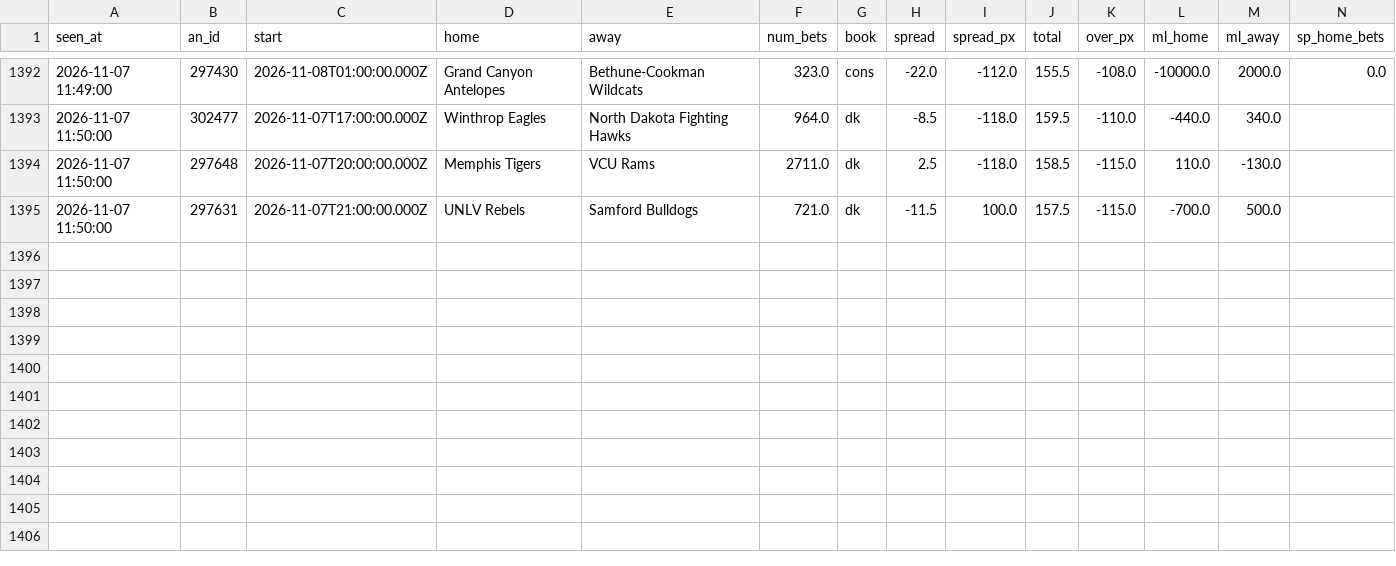
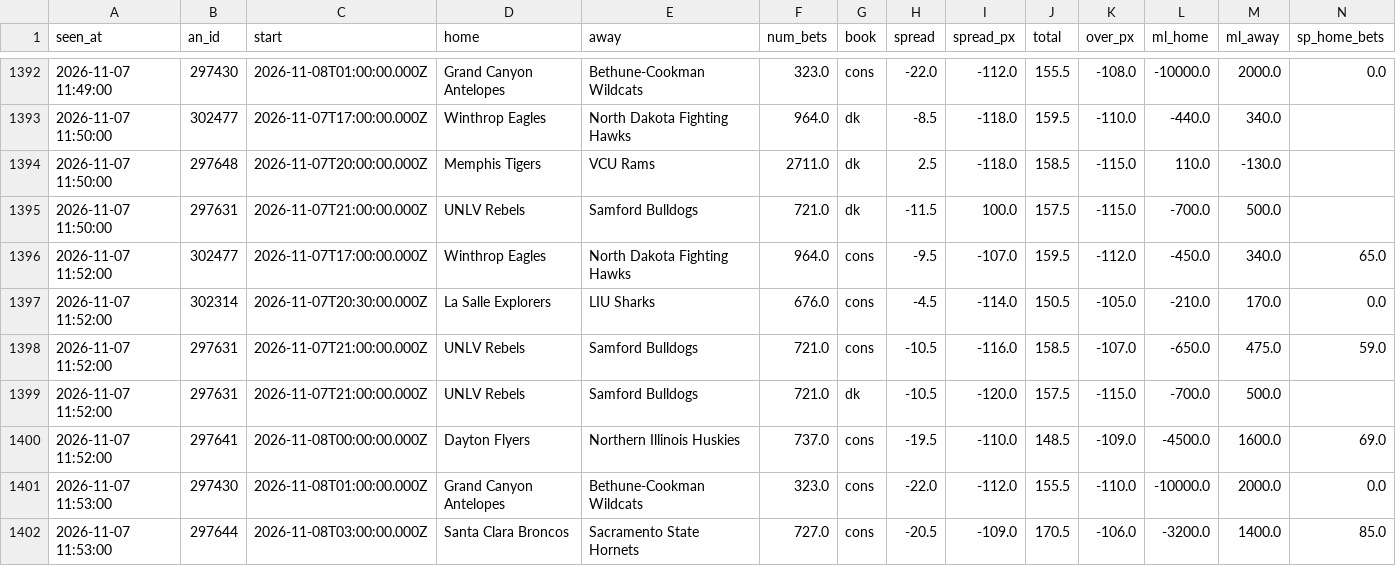
Before and after one commit to JeffreyD24/nba-mixed-model, a CSV file: sharp/live/ncaab/2026-11-07.csv, drawn as a sheet; only a part is shown, gaps mark what is left out; rows hold the shown columns only; the diff names each change by its address in the sheet, - before the commit and + after, or states it on an @@ line.

```diff
--- a/sharp/live/ncaab/2026-11-07.csv
+++ b/sharp/live/ncaab/2026-11-07.csv
+row 1396: 2026-11-07 11:52:00 | 302477 | 2026-11-07T17:00:00.000Z | Winthrop Eagles | North Dakota Fighting Hawks | 964.0 | cons | -9.5 | -107.0 | 159.5 | -112.0 | -450.0 | 340.0 | 65.0
+row 1397: 2026-11-07 11:52:00 | 302314 | 2026-11-07T20:30:00.000Z | La Salle Explorers | LIU Sharks | 676.0 | cons | -4.5 | -114.0 | 150.5 | -105.0 | -210.0 | 170.0 | 0.0
+row 1398: 2026-11-07 11:52:00 | 297631 | 2026-11-07T21:00:00.000Z | UNLV Rebels | Samford Bulldogs | 721.0 | cons | -10.5 | -116.0 | 158.5 | -107.0 | -650.0 | 475.0 | 59.0
+row 1399: 2026-11-07 11:52:00 | 297631 | 2026-11-07T21:00:00.000Z | UNLV Rebels | Samford Bulldogs | 721.0 | dk | -10.5 | -120.0 | 157.5 | -115.0 | -700.0 | 500.0
+row 1400: 2026-11-07 11:52:00 | 297641 | 2026-11-08T00:00:00.000Z | Dayton Flyers | Northern Illinois Huskies | 737.0 | cons | -19.5 | -110.0 | 148.5 | -109.0 | -4500.0 | 1600.0 | 69.0
+row 1401: 2026-11-07 11:53:00 | 297430 | 2026-11-08T01:00:00.000Z | Grand Canyon Antelopes | Bethune-Cookman Wildcats | 323.0 | cons | -22.0 | -112.0 | 155.5 | -110.0 | -10000.0 | 2000.0 | 0.0
+row 1402: 2026-11-07 11:53:00 | 297644 | 2026-11-08T03:00:00.000Z | Santa Clara Broncos | Sacramento State Hornets | 727.0 | cons | -20.5 | -109.0 | 170.5 | -106.0 | -3200.0 | 1400.0 | 85.0
```
Also changed, not shown: sharp/live/nba/2026-11-07.csv, sharp/live/nba/signals_2026-11-07.csv, 5 other files.
